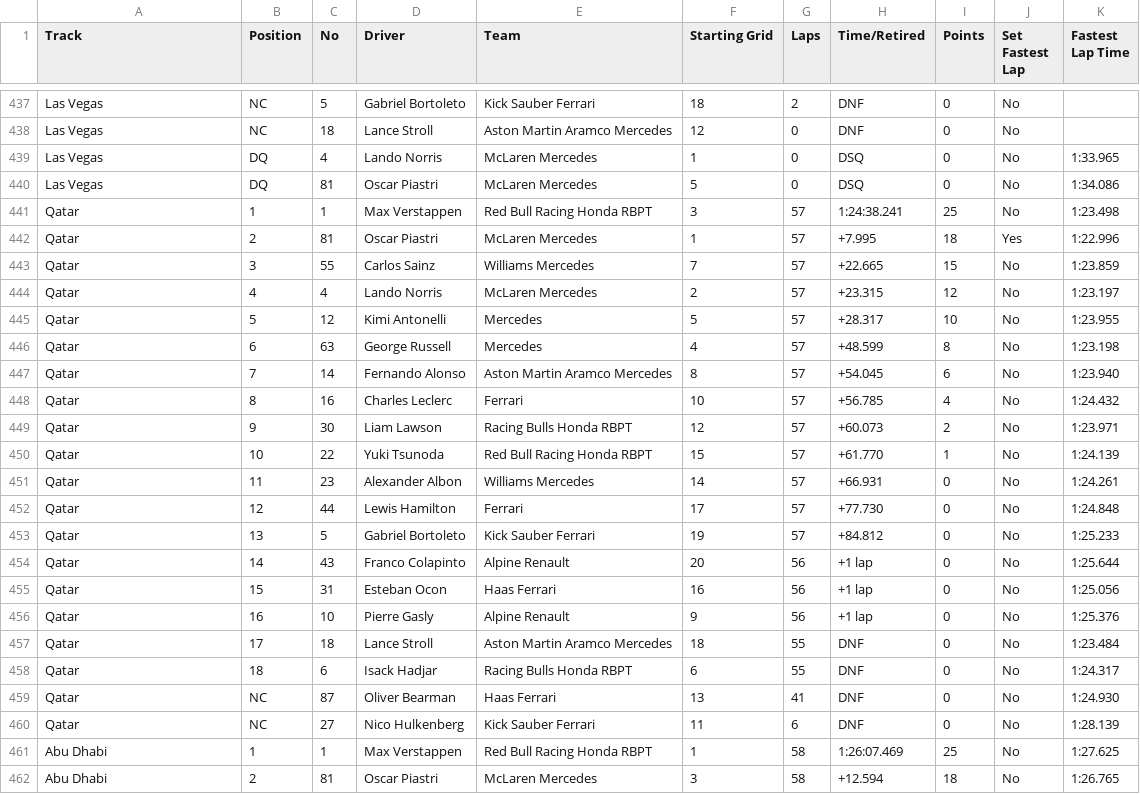
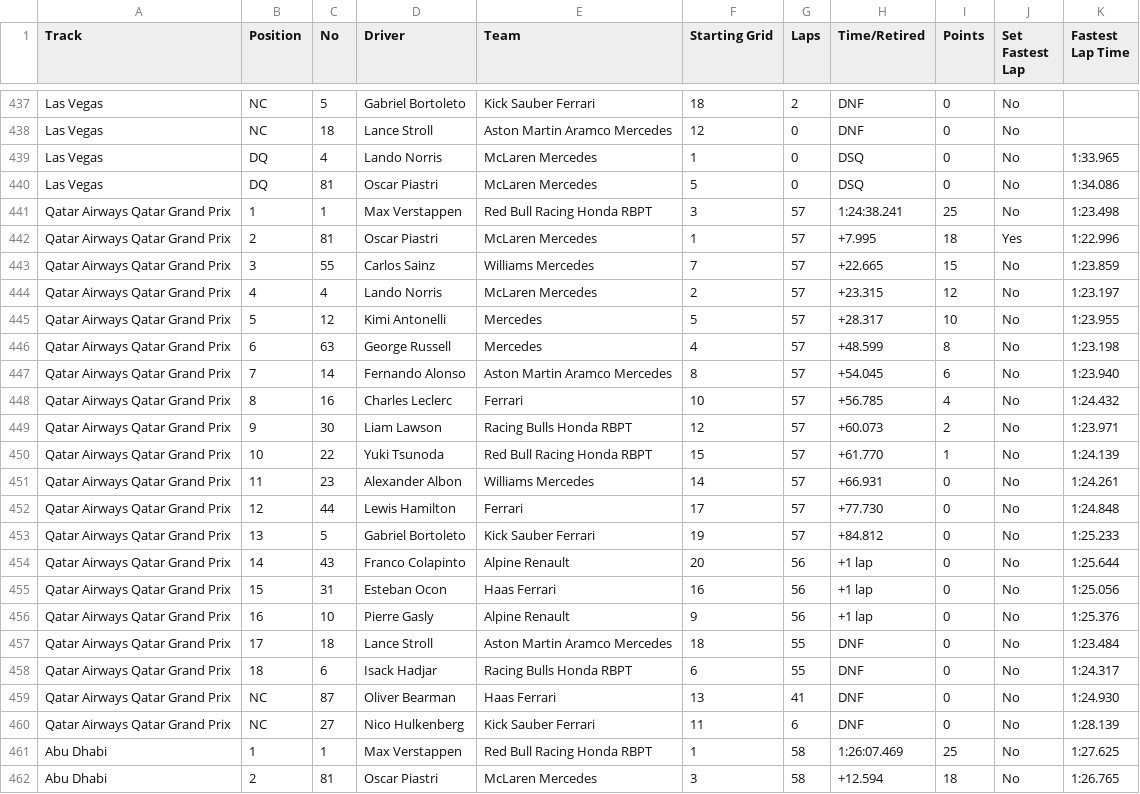
Before and after one commit to pjm187/CSDS341ProjectFiles, a CSV file: raceresults/Formula1_2025Season_RaceResults.csv, drawn as a sheet; only a part is shown, gaps mark what is left out; the diff covers the shown part only.

```diff
--- a/raceresults/Formula1_2025Season_RaceResults.csv
+++ b/raceresults/Formula1_2025Season_RaceResults.csv
@@ -440,22 +440,22 @@ Las Vegas,DQ,4,Lando Norris,McLaren Mercedes,1,0,DSQ,0,No,1:33.965
 Las Vegas,DQ,81,Oscar Piastri,McLaren Mercedes,5,0,DSQ,0,No,1:34.086
-Qatar,1,1,Max Verstappen,Red Bull Racing Honda RBPT,3,57,1:24:38.241,25,No,1:23.498
-Qatar,2,81,Oscar Piastri,McLaren Mercedes,1,57,+7.995,18,Yes,1:22.996
-Qatar,3,55,Carlos Sainz,Williams Mercedes,7,57,+22.665,15,No,1:23.859
-Qatar,4,4,Lando Norris,McLaren Mercedes,2,57,+23.315,12,No,1:23.197
-Qatar,5,12,Kimi Antonelli,Mercedes,5,57,+28.317,10,No,1:23.955
-Qatar,6,63,George Russell,Mercedes,4,57,+48.599,8,No,1:23.198
-Qatar,7,14,Fernando Alonso,Aston Martin Aramco Mercedes,8,57,+54.045,6,No,1:23.940
-Qatar,8,16,Charles Leclerc,Ferrari,10,57,+56.785,4,No,1:24.432
-Qatar,9,30,Liam Lawson,Racing Bulls Honda RBPT,12,57,+60.073,2,No,1:23.971
-Qatar,10,22,Yuki Tsunoda,Red Bull Racing Honda RBPT,15,57,+61.770,1,No,1:24.139
-Qatar,11,23,Alexander Albon,Williams Mercedes,14,57,+66.931,0,No,1:24.261
-Qatar,12,44,Lewis Hamilton,Ferrari,17,57,+77.730,0,No,1:24.848
-Qatar,13,5,Gabriel Bortoleto,Kick Sauber Ferrari,19,57,+84.812,0,No,1:25.233
-Qatar,14,43,Franco Colapinto,Alpine Renault,20,56,+1 lap,0,No,1:25.644
-Qatar,15,31,Esteban Ocon,Haas Ferrari,16,56,+1 lap,0,No,1:25.056
-Qatar,16,10,Pierre Gasly,Alpine Renault,9,56,+1 lap,0,No,1:25.376
-Qatar,17,18,Lance Stroll,Aston Martin Aramco Mercedes,18,55,DNF,0,No,1:23.484
-Qatar,18,6,Isack Hadjar,Racing Bulls Honda RBPT,6,55,DNF,0,No,1:24.317
-Qatar,NC,87,Oliver Bearman,Haas Ferrari,13,41,DNF,0,No,1:24.930
-Qatar,NC,27,Nico Hulkenberg,Kick Sauber Ferrari,11,6,DNF,0,No,1:28.139
+Qatar Airways Qatar Grand Prix,1,1,Max Verstappen,Red Bull Racing Honda RBPT,3,57,1:24:38.241,25,No,1:23.498
+Qatar Airways Qatar Grand Prix,2,81,Oscar Piastri,McLaren Mercedes,1,57,+7.995,18,Yes,1:22.996
+Qatar Airways Qatar Grand Prix,3,55,Carlos Sainz,Williams Mercedes,7,57,+22.665,15,No,1:23.859
+Qatar Airways Qatar Grand Prix,4,4,Lando Norris,McLaren Mercedes,2,57,+23.315,12,No,1:23.197
+Qatar Airways Qatar Grand Prix,5,12,Kimi Antonelli,Mercedes,5,57,+28.317,10,No,1:23.955
+Qatar Airways Qatar Grand Prix,6,63,George Russell,Mercedes,4,57,+48.599,8,No,1:23.198
+Qatar Airways Qatar Grand Prix,7,14,Fernando Alonso,Aston Martin Aramco Mercedes,8,57,+54.045,6,No,1:23.940
+Qatar Airways Qatar Grand Prix,8,16,Charles Leclerc,Ferrari,10,57,+56.785,4,No,1:24.432
+Qatar Airways Qatar Grand Prix,9,30,Liam Lawson,Racing Bulls Honda RBPT,12,57,+60.073,2,No,1:23.971
+Qatar Airways Qatar Grand Prix,10,22,Yuki Tsunoda,Red Bull Racing Honda RBPT,15,57,+61.770,1,No,1:24.139
+Qatar Airways Qatar Grand Prix,11,23,Alexander Albon,Williams Mercedes,14,57,+66.931,0,No,1:24.261
+Qatar Airways Qatar Grand Prix,12,44,Lewis Hamilton,Ferrari,17,57,+77.730,0,No,1:24.848
+Qatar Airways Qatar Grand Prix,13,5,Gabriel Bortoleto,Kick Sauber Ferrari,19,57,+84.812,0,No,1:25.233
+Qatar Airways Qatar Grand Prix,14,43,Franco Colapinto,Alpine Renault,20,56,+1 lap,0,No,1:25.644
+Qatar Airways Qatar Grand Prix,15,31,Esteban Ocon,Haas Ferrari,16,56,+1 lap,0,No,1:25.056
+Qatar Airways Qatar Grand Prix,16,10,Pierre Gasly,Alpine Renault,9,56,+1 lap,0,No,1:25.376
+Qatar Airways Qatar Grand Prix,17,18,Lance Stroll,Aston Martin Aramco Mercedes,18,55,DNF,0,No,1:23.484
+Qatar Airways Qatar Grand Prix,18,6,Isack Hadjar,Racing Bulls Honda RBPT,6,55,DNF,0,No,1:24.317
+Qatar Airways Qatar Grand Prix,NC,87,Oliver Bearman,Haas Ferrari,13,41,DNF,0,No,1:24.930
+Qatar Airways Qatar Grand Prix,NC,27,Nico Hulkenberg,Kick Sauber Ferrari,11,6,DNF,0,No,1:28.139
 Abu Dhabi,1,1,Max Verstappen,Red Bull Racing Honda RBPT,1,58,1:26:07.469,25,No,1:27.625
```
Also changed, not shown: 20 edited cells elsewhere in this file, raceresults/Formula1_2022season_raceResults.csv.
